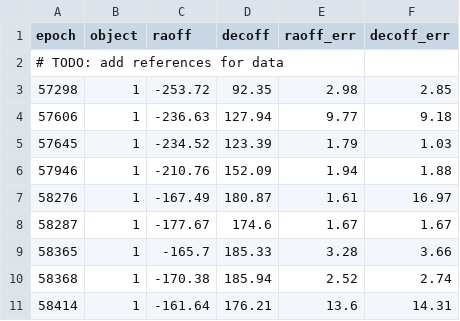
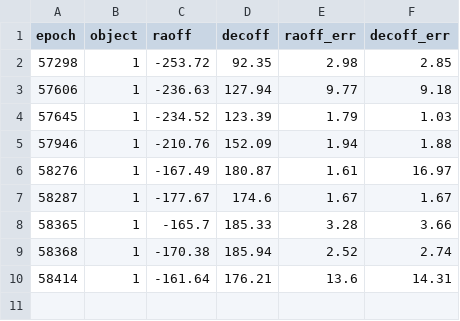
Before and after one commit to sblunt/orbitize, a CSV file: orbitize/example_data/hd206893b.csv, drawn as a sheet; the diff names each change by its address in the sheet, - before the commit and + after, or states it on an @@ line.

Commit message:
add HD206893B data file
astrometry up to 2018 to test obs priors

```diff
--- a/orbitize/example_data/hd206893b.csv
+++ b/orbitize/example_data/hd206893b.csv
-row 2: # TODO: add references for data
```
